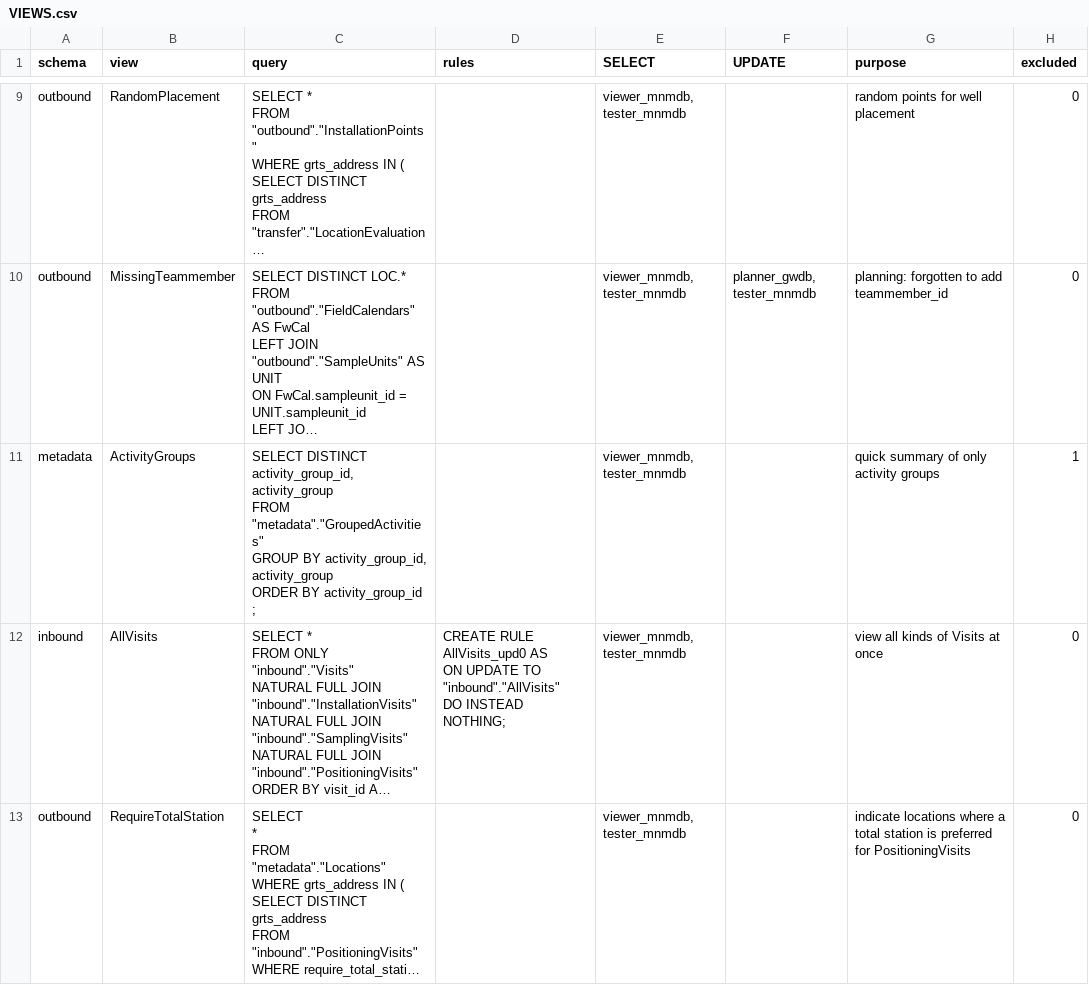
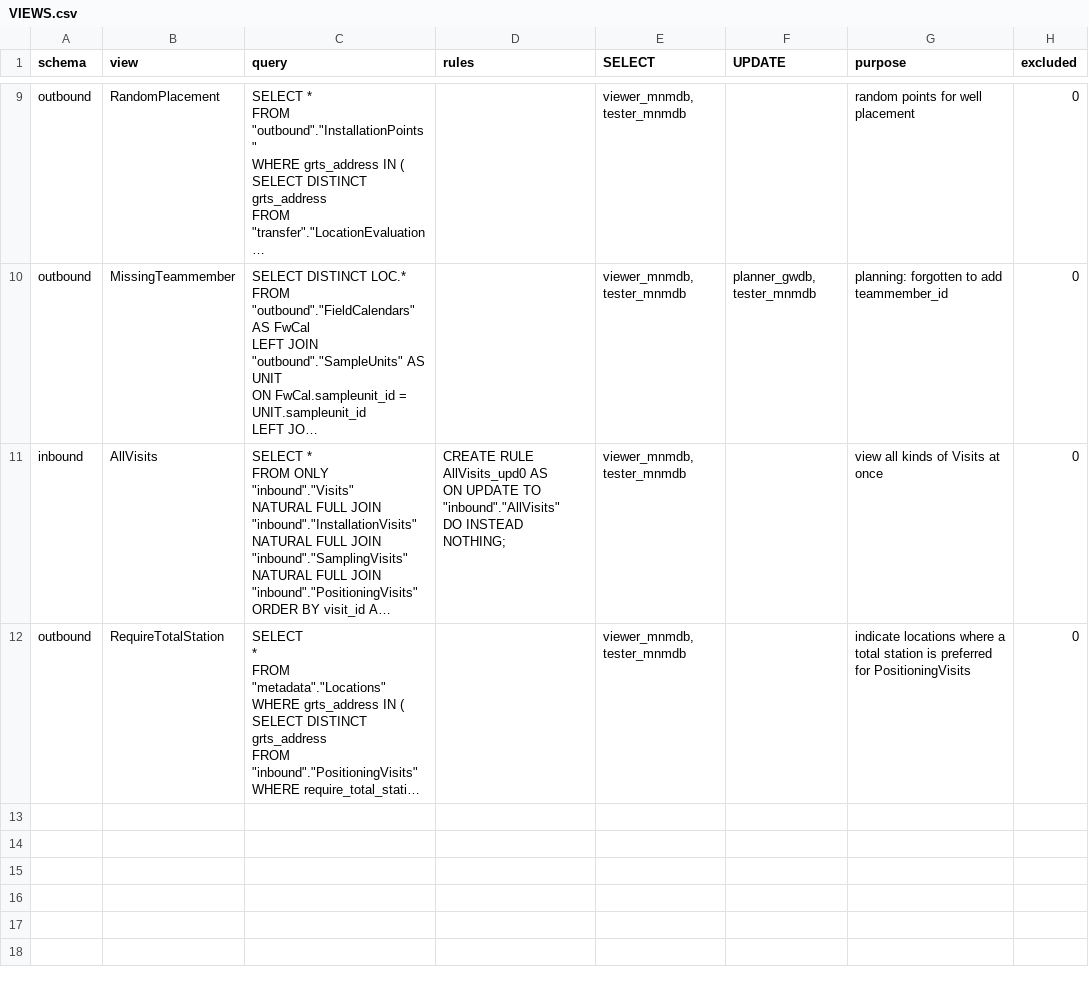
Before and after one commit to inbo/n2khab-mne-monitoring, a CSV file: 900_database_organization/mnmgwdb_dev_structure/VIEWS.csv, drawn as a sheet; only a part is shown, gaps mark what is left out; long unchanged cells end in …; ↵ is a line break in a cell; the diff names each change by its address in the sheet, - before the commit and + after, or states it on an @@ line.

Commit message:
rep018snip019: fix constraint names mnmgwdb

```diff
--- a/900_database_organization/mnmgwdb_dev_structure/VIEWS.csv
+++ b/900_database_organization/mnmgwdb_dev_structure/VIEWS.csv
-row 11: metadata | ActivityGroups | SELECT DISTINCT ↵ activity_group_id, activity_group ↵ FROM "metadata"."GroupedActivities" ↵ GROUP BY activity_group_id, activity_group ↵ ORDER BY activity_group_id ↵ ; |  | viewer_mnmdb, tester_mnmdb |  | quick summary of only activity groups | 1
```
Also changed, not shown: 900_database_organization/loceval_dev_structure/ExtraLocevals.csv, 2 other files.
